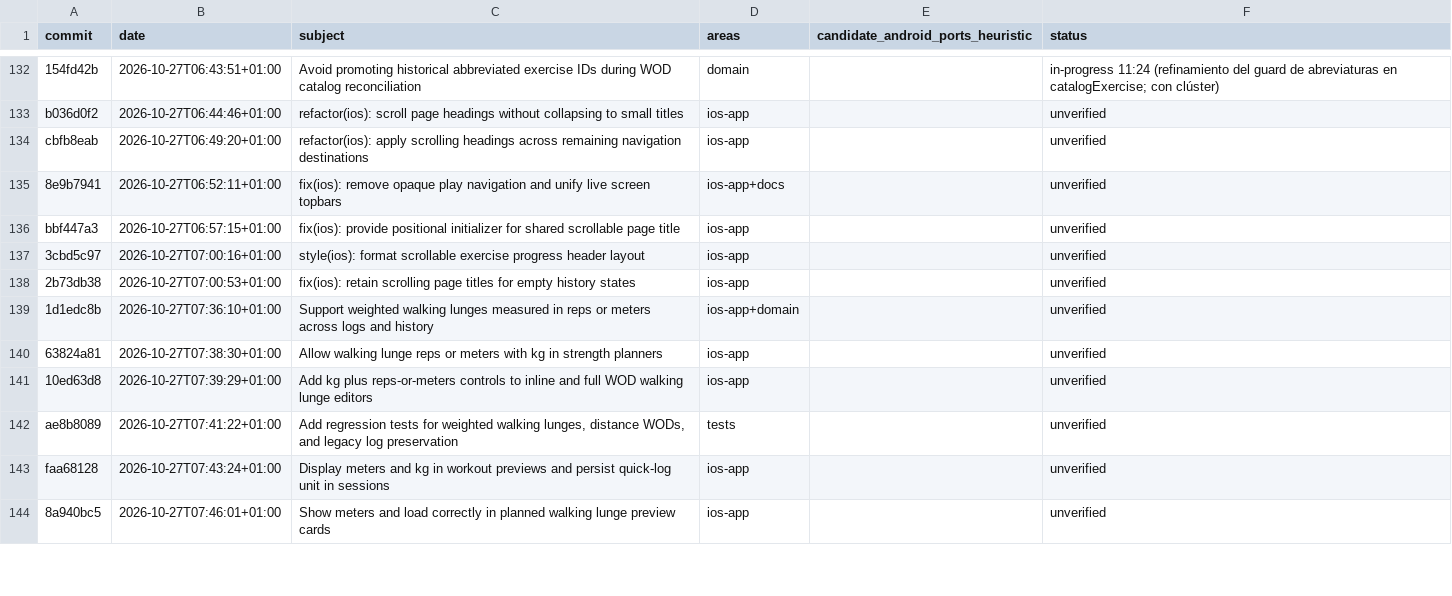
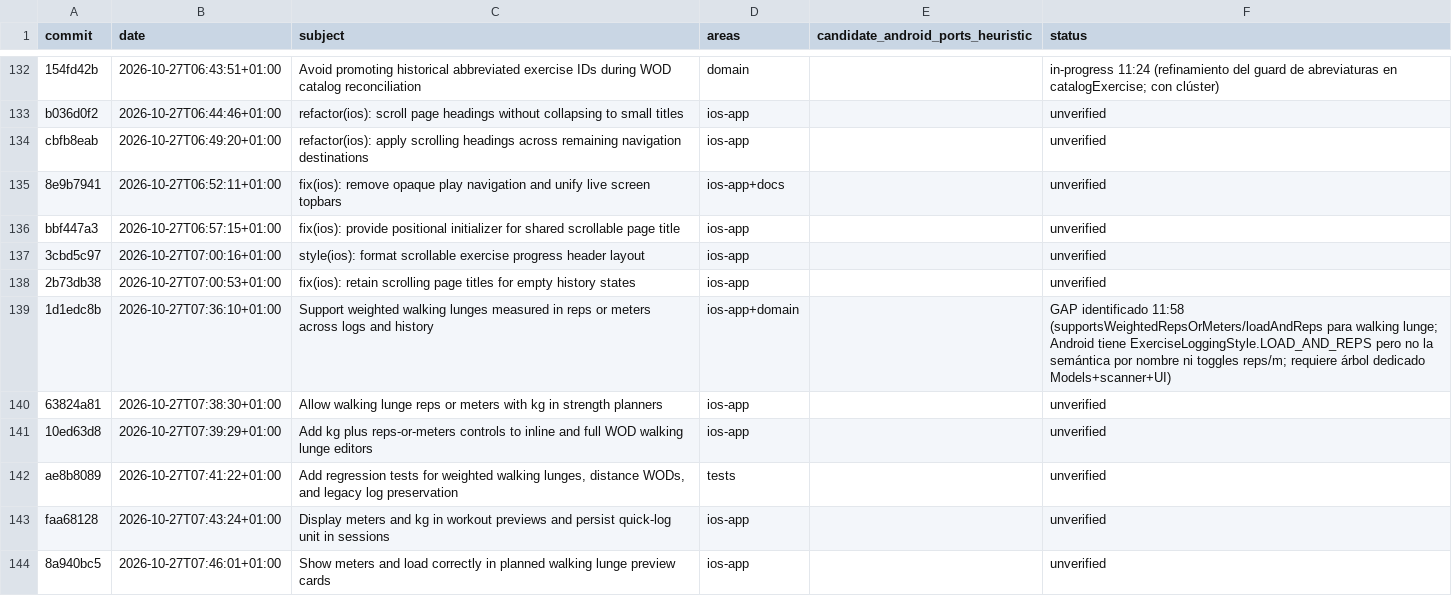
Before and after one commit to rmoya87/repera, a CSV file: android/docs/AUDIT_POSTBD4_WINDOW_MATRIX.csv, drawn as a sheet; only a part is shown, gaps mark what is left out; the diff covers the shown part only.

Commit message:
Port comparable progress windows and real total minutes (602e9c39); classify distance-load cluster gaps

```diff
--- a/android/docs/AUDIT_POSTBD4_WINDOW_MATRIX.csv
+++ b/android/docs/AUDIT_POSTBD4_WINDOW_MATRIX.csv
@@ -138,3 +138,3 @@ bbf447a3|2026-10-27T06:57:15+01:00|fix(ios): provide positional initializer for
 2b73db38|2026-10-27T07:00:53+01:00|fix(ios): retain scrolling page titles for empty history states|ios-app||unverified
-1d1edc8b|2026-10-27T07:36:10+01:00|Support weighted walking lunges measured in reps or meters across logs and history|ios-app+domain||unverified
+1d1edc8b|2026-10-27T07:36:10+01:00|Support weighted walking lunges measured in reps or meters across logs and history|ios-app+domain||GAP identificado 11:58 (supportsWeightedRepsOrMeters/loadAndReps para walking lunge; Android tiene ExerciseLoggingStyle.LOAD_AND_REPS pero no la semántica por nombre ni toggles reps/m; requiere árbol dedicado Models+scanner+UI)
 63824a81|2026-10-27T07:38:30+01:00|Allow walking lunge reps or meters with kg in strength planners|ios-app||unverified
```
Also changed, not shown: 8 edited cells elsewhere in this file, 8 other files.
